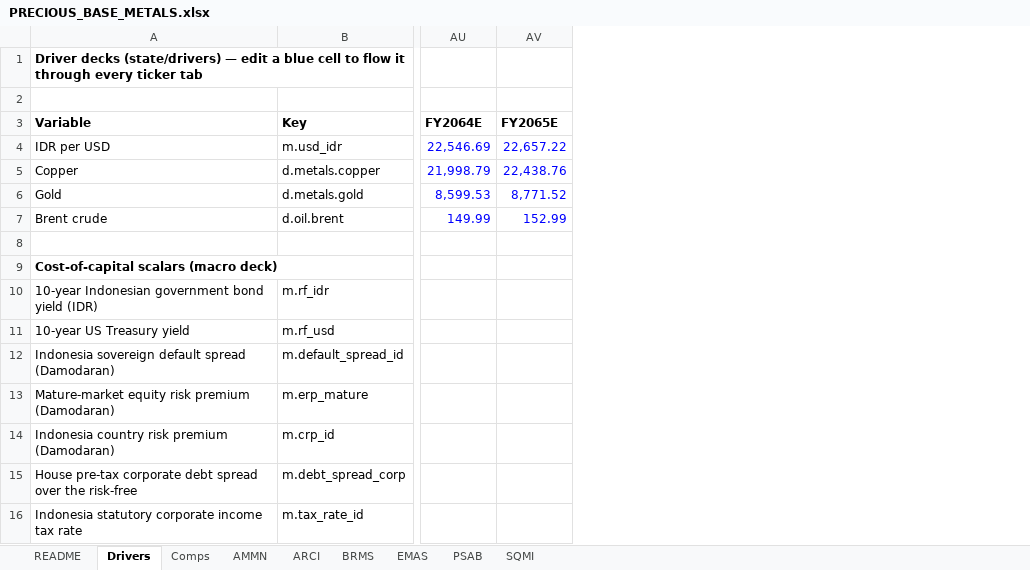
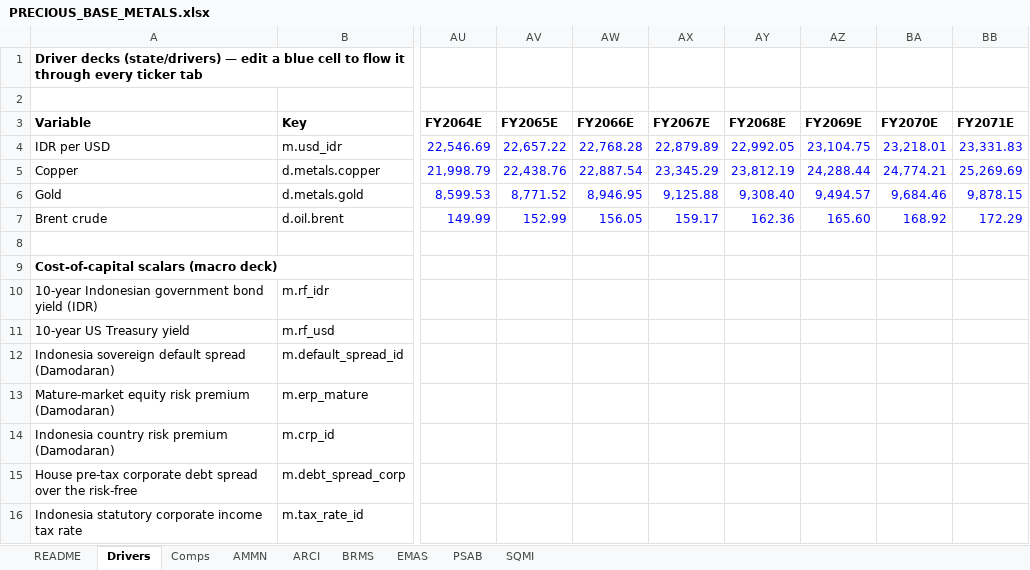
Before and after one commit to snipekick/sixsouth-dashboard, an Excel workbook: models/PRECIOUS_BASE_METALS.xlsx, sheet Drivers, drawn as a sheet; only a part is shown, gaps mark what is left out; values as stored, in another font and other column widths than the file's, no borders; the diff names each change by its address in the sheet, - before the commit and + after, or states it on an @@ line.

```diff
--- a/models/PRECIOUS_BASE_METALS.xlsx (sheet Drivers)
+++ b/models/PRECIOUS_BASE_METALS.xlsx (sheet Drivers)
+column AW (FY2066E), rows 4-7: 22,768.28 | 22,887.54 | 8,946.95 | 156.05
+column AX (FY2067E), rows 4-7: 22,879.89 | 23,345.29 | 9,125.88 | 159.17
+column AY (FY2068E), rows 4-7: 22,992.05 | 23,812.19 | 9,308.40 | 162.36
+column AZ (FY2069E), rows 4-7: 23,104.75 | 24,288.44 | 9,494.57 | 165.60
+column BA (FY2070E), rows 4-7: 23,218.01 | 24,774.21 | 9,684.46 | 168.92
+column BB (FY2071E), rows 4-7: 23,331.83 | 25,269.69 | 9,878.15 | 172.29
```
Also changed, not shown: sheet AMMN, sheet README, models/COAL.xlsx, models/CONGLOMERATES.xlsx, 26 other files.
